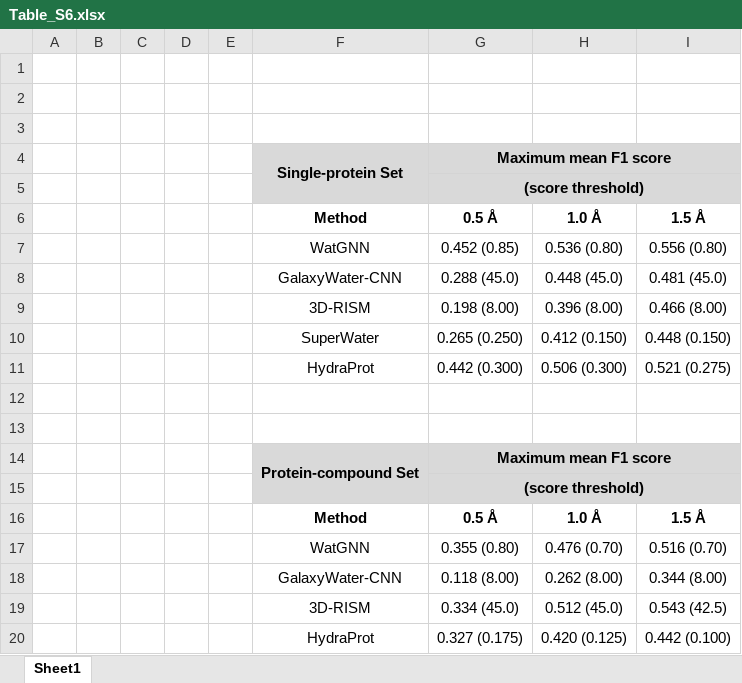
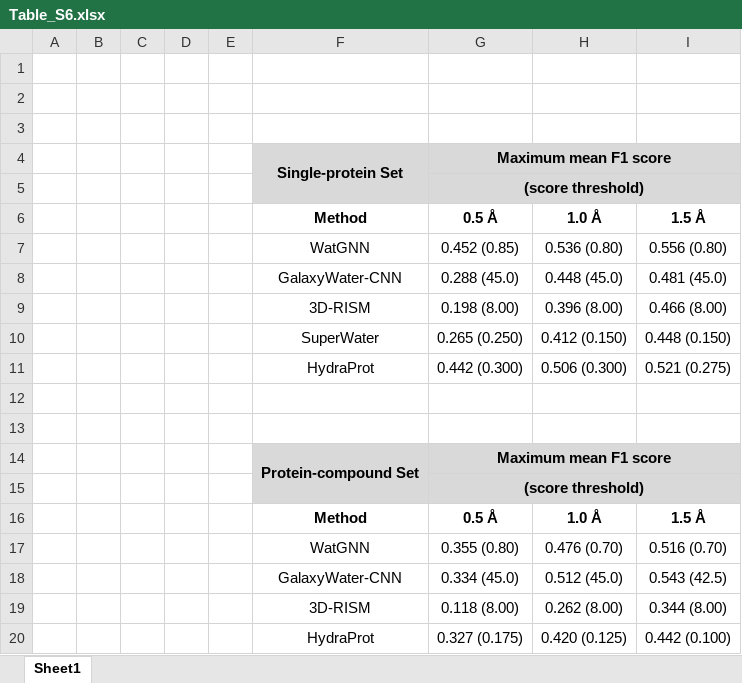
Before and after one commit to shadow1229/WatGNN_SI, an Excel workbook: manuscript_image/Table_S6.xlsx, sheet Sheet1, drawn as a sheet; values as stored, in another font and other column widths than the file's, no borders; removed rows and columns are numbered as before the commit, all else as after; the diff names each change by its address in the sheet, - before the commit and + after, or states it on an @@ line.

```diff
--- a/manuscript_image/Table_S6.xlsx (sheet Sheet1)
+++ b/manuscript_image/Table_S6.xlsx (sheet Sheet1)
-row 18:  |  |  |  |  | GalaxyWater-CNN | 0.118 (8.00) | 0.262 (8.00) | 0.344 (8.00)
-F18: 3D-RISM
+F18: GalaxyWater-CNN
+row 19:  |  |  |  |  | 3D-RISM | 0.118 (8.00) | 0.262 (8.00) | 0.344 (8.00)
```
Also changed, not shown: manuscript_image/Table_S3.xlsx.
